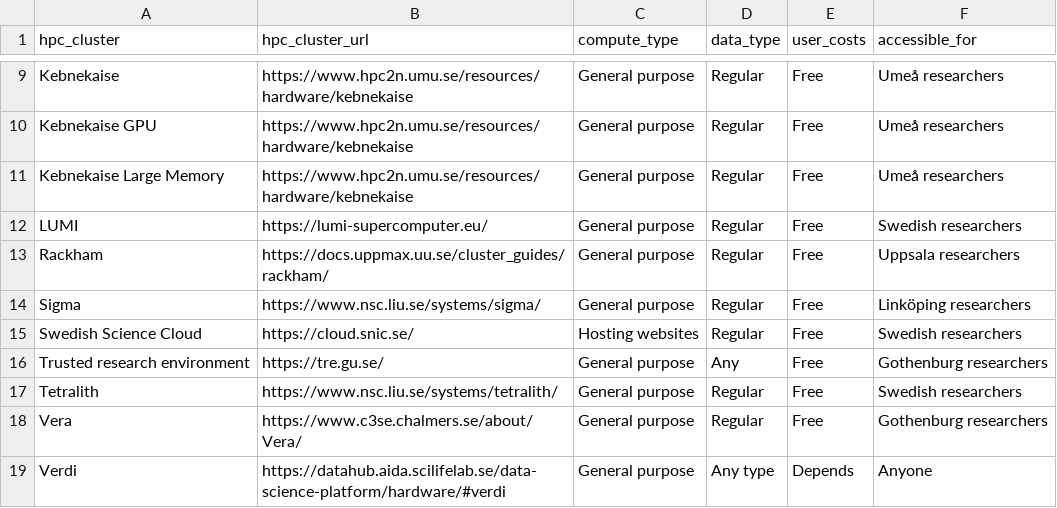
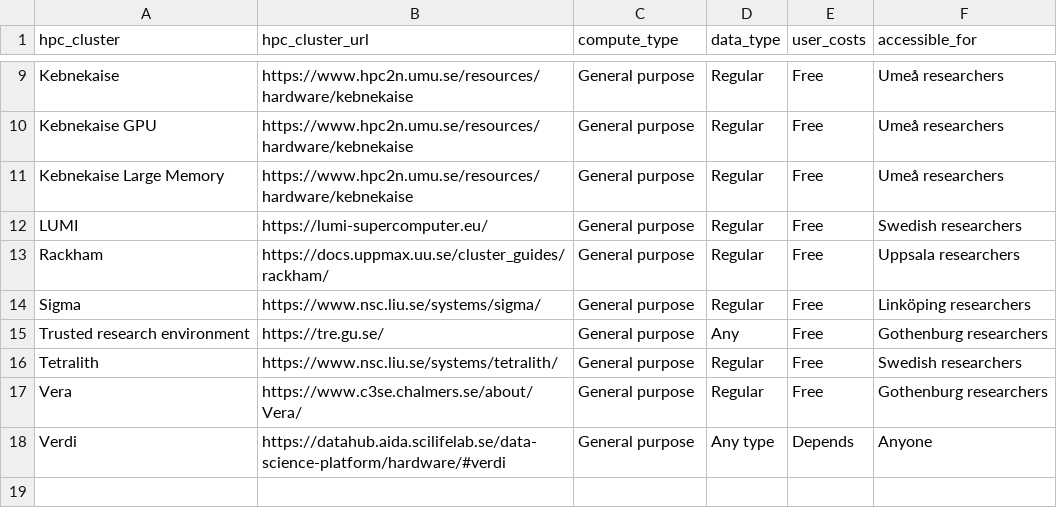
Before and after one commit to richelbilderbeek/scoreto, a CSV file: inst/extdata/compute.csv, drawn as a sheet; only a part is shown, gaps mark what is left out.

```diff
--- a/inst/extdata/compute.csv
+++ b/inst/extdata/compute.csv
@@ -14,3 +14,2 @@ Rackham,https://docs.uppmax.uu.se/cluster_guides/rackham/,General purpose,Regula
 Sigma,https://www.nsc.liu.se/systems/sigma/,General purpose,Regular,Free,Linköping researchers
-Swedish Science Cloud,https://cloud.snic.se/,Hosting websites,Regular,Free,Swedish researchers
 Trusted research environment,https://tre.gu.se/,General purpose,Any,Free,Gothenburg researchers
```
Also changed, not shown: inst/extdata/cluster_to_center.csv, 16 other files.
